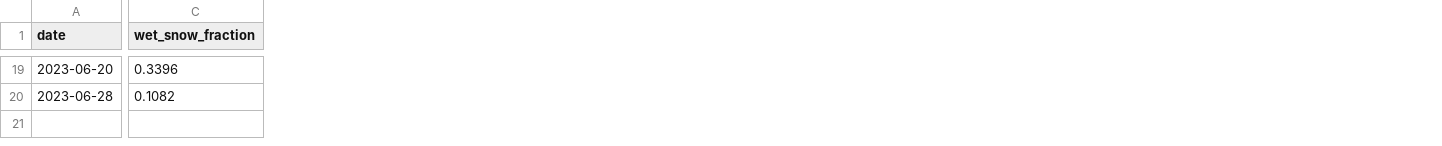
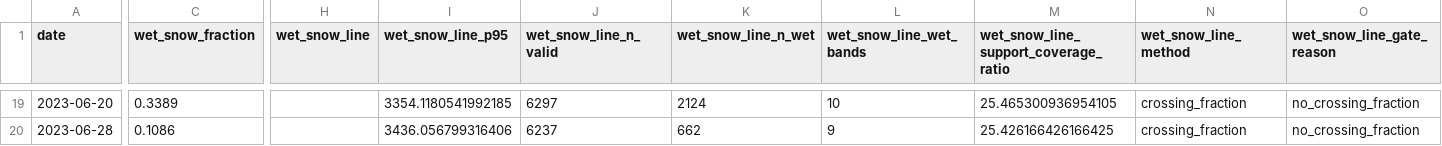
Before and after one commit to franzwagner-uibk/openamundsen_da, a CSV file: examples/rofental/obs/summaries/project_2022_2023/wet_snow_summary.csv, drawn as a sheet; only a part is shown, gaps mark what is left out; the diff covers the shown part only; the diff names each change by its address in the sheet, - before the commit and + after, or states it on an @@ line.

Commit message:
Refresh WSLA example propagation

```diff
--- a/examples/rofental/obs/summaries/project_2022_2023/wet_snow_summary.csv
+++ b/examples/rofental/obs/summaries/project_2022_2023/wet_snow_summary.csv
+column H (wet_snow_line), empty
+column I (wet_snow_line_p95), rows 19-20: 3354.1180541992185 | 3436.056799316406
+column J (wet_snow_line_n_valid), rows 19-20: 6297 | 6237
+column K (wet_snow_line_n_wet), rows 19-20: 2124 | 662
+column L (wet_snow_line_wet_bands), rows 19-20: 10 | 9
+column M, row 1: wet_snow_line_support_coverage_ratio; rows 19-20: 25.465300936954105 | 25.426166426166425
+column N (wet_snow_line_method), rows 19-20: crossing_fraction | crossing_fraction
+column O (wet_snow_line_gate_reason), rows 19-20: no_crossing_fraction | no_crossing_fraction
-C19 (wet_snow_fraction): 0.3396
+C19 (wet_snow_fraction): 0.3389
-C20 (wet_snow_fraction): 0.1082
+C20 (wet_snow_fraction): 0.1086
```
Also changed, not shown: 92 edited cells elsewhere in this file, 25 other files.
